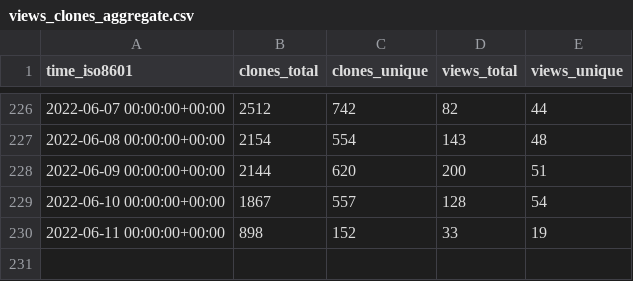
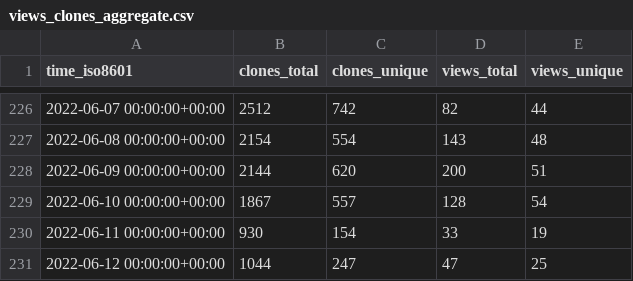
Before and after one commit to go-gorm/stats, a CSV file: go-gorm/postgres/ghrs-data/views_clones_aggregate.csv, drawn as a sheet; only a part is shown, gaps mark what is left out.

```diff
--- a/go-gorm/postgres/ghrs-data/views_clones_aggregate.csv
+++ b/go-gorm/postgres/ghrs-data/views_clones_aggregate.csv
@@ -229,2 +229,3 @@ time_iso8601,clones_total,clones_unique,views_total,views_unique
 2022-06-10 00:00:00+00:00,1867,557,128,54
-2022-06-11 00:00:00+00:00,898,152,33,19
+2022-06-11 00:00:00+00:00,930,154,33,19
+2022-06-12 00:00:00+00:00,1044,247,47,25
```
Also changed, not shown: 1 other file.
